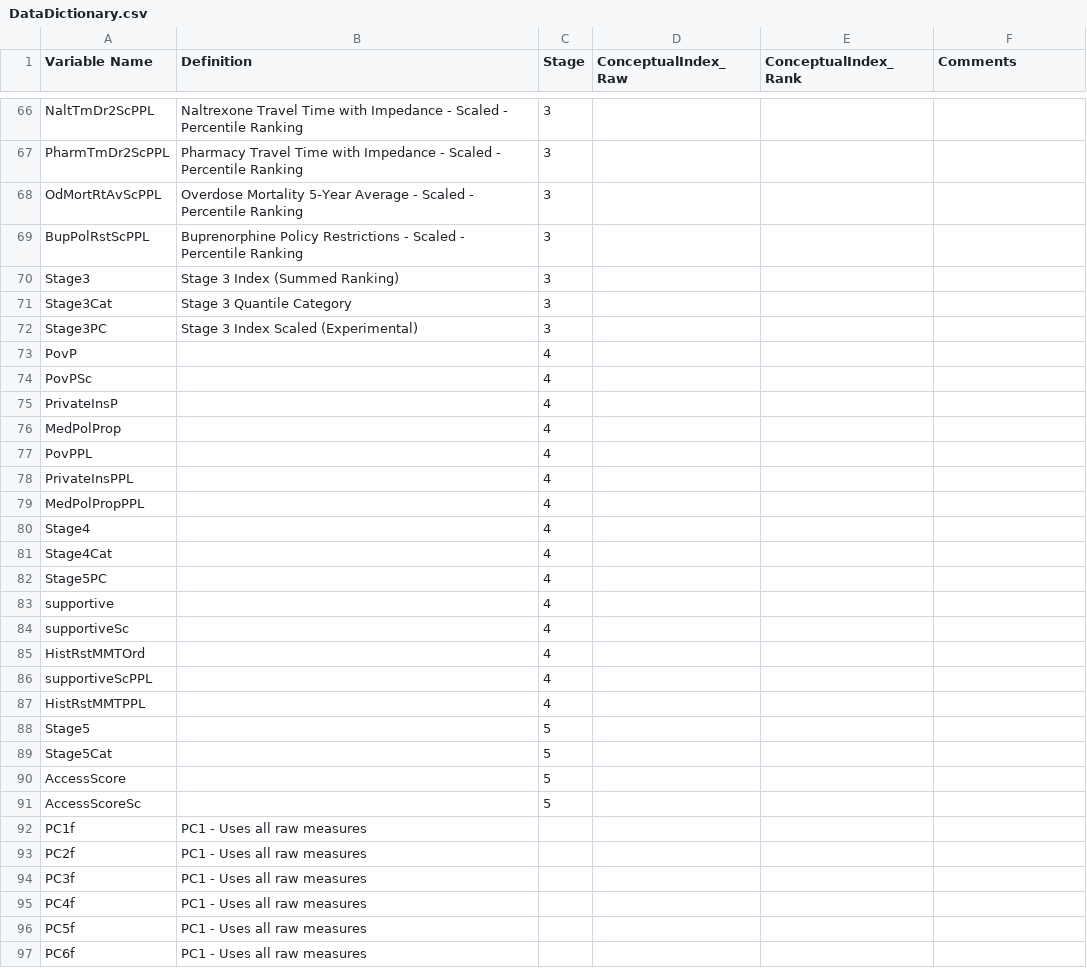
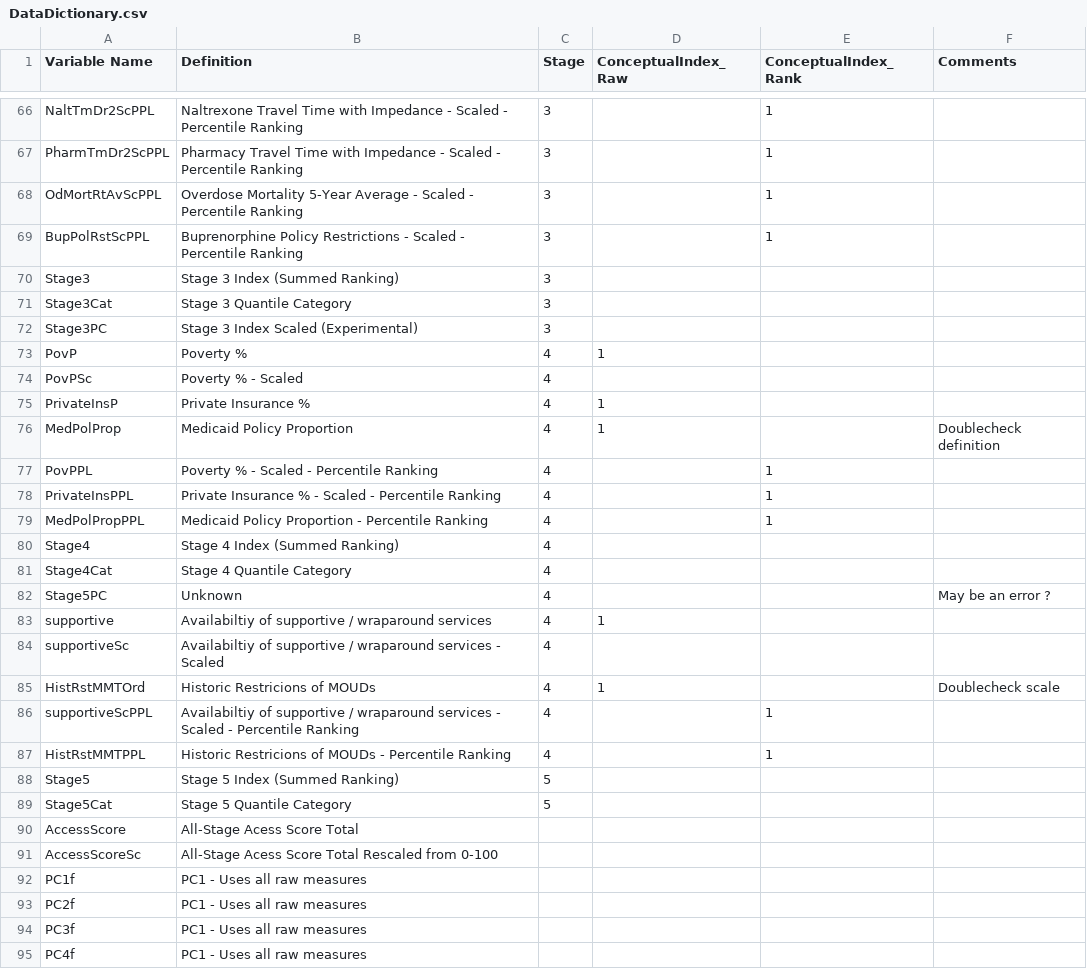
Before and after one commit to healthyregions/loud-study, a CSV file: data_final/DataDictionary.csv, drawn as a sheet; only a part is shown, gaps mark what is left out; the shorter side is filled out with more unchanged rows; the diff covers the shown part only; the diff names each change by its address in the sheet, - before the commit and + after, or states it on an @@ line.

Commit message:
Finalize stage 4-5 annotations

```diff
--- a/data_final/DataDictionary.csv
+++ b/data_final/DataDictionary.csv
-E66:E69 (ConceptualIndex_Rank): (empty)
+E66:E69 (ConceptualIndex_Rank): 1
-B73 (Definition): (empty)
+B73 (Definition): Poverty %
-D73 (ConceptualIndex_Raw): (empty)
+D73 (ConceptualIndex_Raw): 1
-B74 (Definition): (empty)
+B74 (Definition): Poverty % - Scaled
-B75 (Definition): (empty)
+B75 (Definition): Private Insurance %
-D75:D76 (ConceptualIndex_Raw): (empty)
+D75:D76 (ConceptualIndex_Raw): 1
-B76 (Definition): (empty)
+B76 (Definition): Medicaid Policy Proportion
-F76 (Comments): (empty)
+F76 (Comments): Doublecheck definition
-B77 (Definition): (empty)
+B77 (Definition): Poverty % - Scaled - Percentile Ranking
-E77:E79 (ConceptualIndex_Rank): (empty)
+E77:E79 (ConceptualIndex_Rank): 1
-B78 (Definition): (empty)
+B78 (Definition): Private Insurance % - Scaled - Percentile Ranking
-B79 (Definition): (empty)
+B79 (Definition): Medicaid Policy Proportion - Percentile Ranking
-B80 (Definition): (empty)
+B80 (Definition): Stage 4 Index (Summed Ranking)
-B81 (Definition): (empty)
+B81 (Definition): Stage 4 Quantile Category
-B82 (Definition): (empty)
+B82 (Definition): Unknown
-F82 (Comments): (empty)
+F82 (Comments): May be an error ?
-B83 (Definition): (empty)
+B83 (Definition): Availabiltiy of supportive / wraparound services
-D83 (ConceptualIndex_Raw): (empty)
+D83 (ConceptualIndex_Raw): 1
-B84 (Definition): (empty)
+B84 (Definition): Availabiltiy of supportive / wraparound services - Scaled
-B85 (Definition): (empty)
+B85 (Definition): Historic Restricions of MOUDs
-D85 (ConceptualIndex_Raw): (empty)
+D85 (ConceptualIndex_Raw): 1
-F85 (Comments): (empty)
+F85 (Comments): Doublecheck scale
-B86 (Definition): (empty)
+B86 (Definition): Availabiltiy of supportive / wraparound services - Scaled - Percentile Ranking
-E86:E87 (ConceptualIndex_Rank): (empty)
+E86:E87 (ConceptualIndex_Rank): 1
-B87 (Definition): (empty)
+B87 (Definition): Historic Restricions of MOUDs - Percentile Ranking
-B88 (Definition): (empty)
+B88 (Definition): Stage 5 Index (Summed Ranking)
-B89 (Definition): (empty)
+B89 (Definition): Stage 5 Quantile Category
-B90 (Definition): (empty)
+B90 (Definition): All-Stage Acess Score Total
-C90:C91 (Stage): 5
+C90:C91 (Stage): (empty)
-B91 (Definition): (empty)
+B91 (Definition): All-Stage Acess Score Total Rescaled from 0-100
```
Also changed, not shown: 15 edited cells elsewhere in this file.
